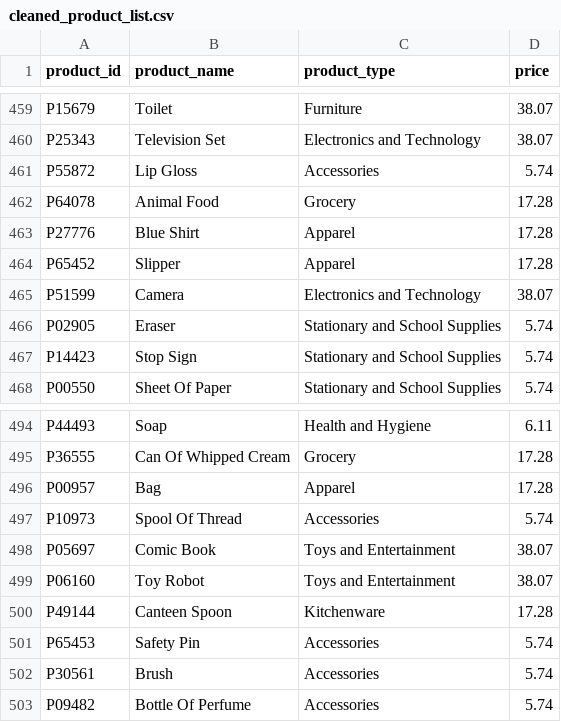
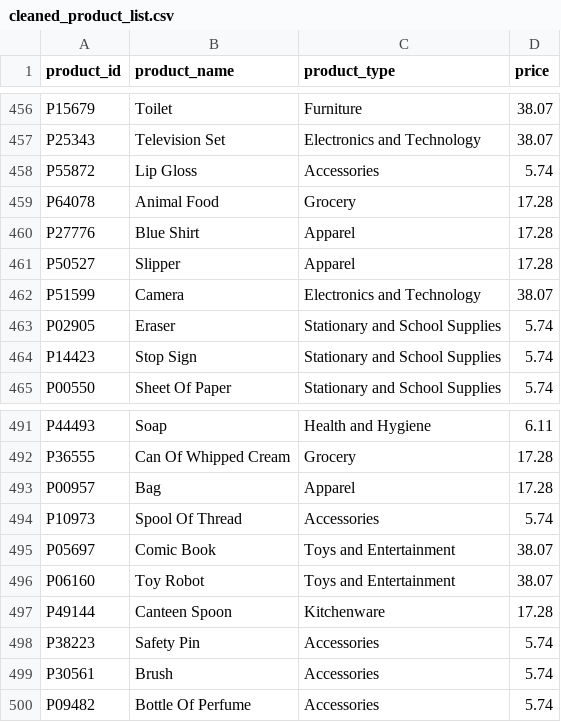
Before and after one commit to Lorlaaang/Shopzada, a CSV file: Business Department/Cleaned Data/cleaned_product_list.csv, drawn as a sheet; only a part is shown, gaps mark what is left out; the diff covers the shown part only.

```diff
--- a/Business Department/Cleaned Data/cleaned_product_list.csv
+++ b/Business Department/Cleaned Data/cleaned_product_list.csv
@@ -463,3 +460,3 @@ P64078,Animal Food,Grocery,17.28
 P27776,Blue Shirt,Apparel,17.28
-P65452,Slipper,Apparel,17.28
+P50527,Slipper,Apparel,17.28
 P51599,Camera,Electronics and Technology,38.07
@@ -500,3 +497,3 @@ P06160,Toy Robot,Toys and Entertainment,38.07
 P49144,Canteen Spoon,Kitchenware,17.28
-P65453,Safety Pin,Accessories,5.74
+P38223,Safety Pin,Accessories,5.74
 P30561,Brush,Accessories,5.74
```
Also changed, not shown: 7 removed rows and 5 edited cells elsewhere in this file, 2 other files.
